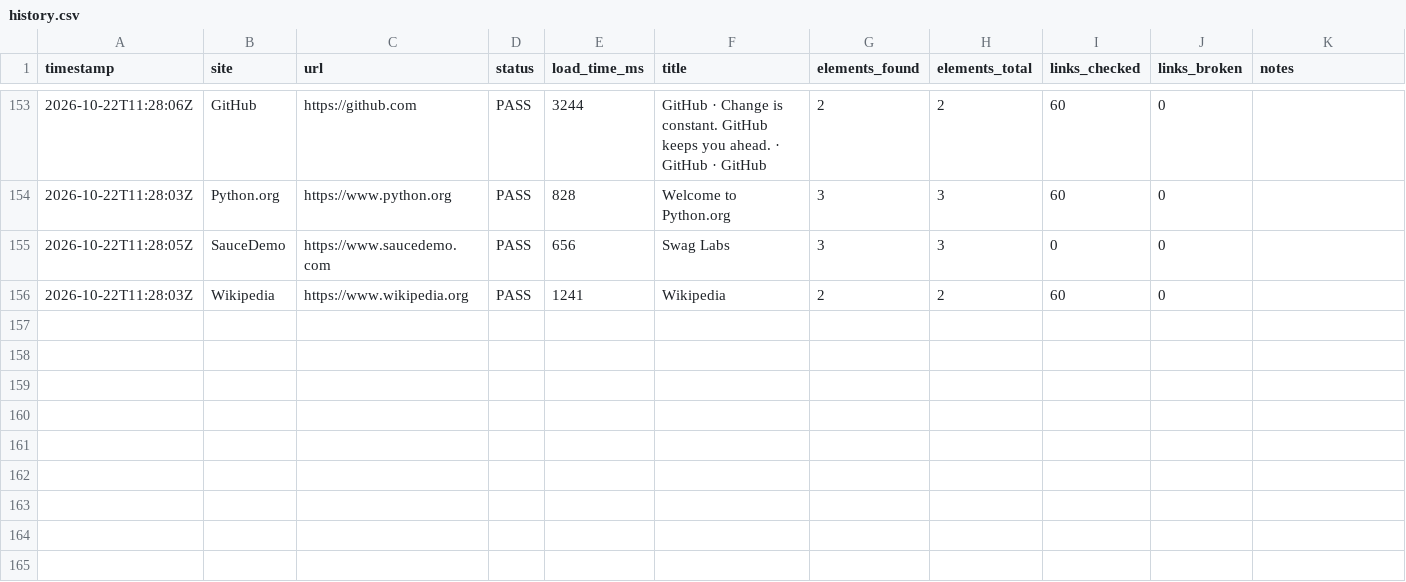
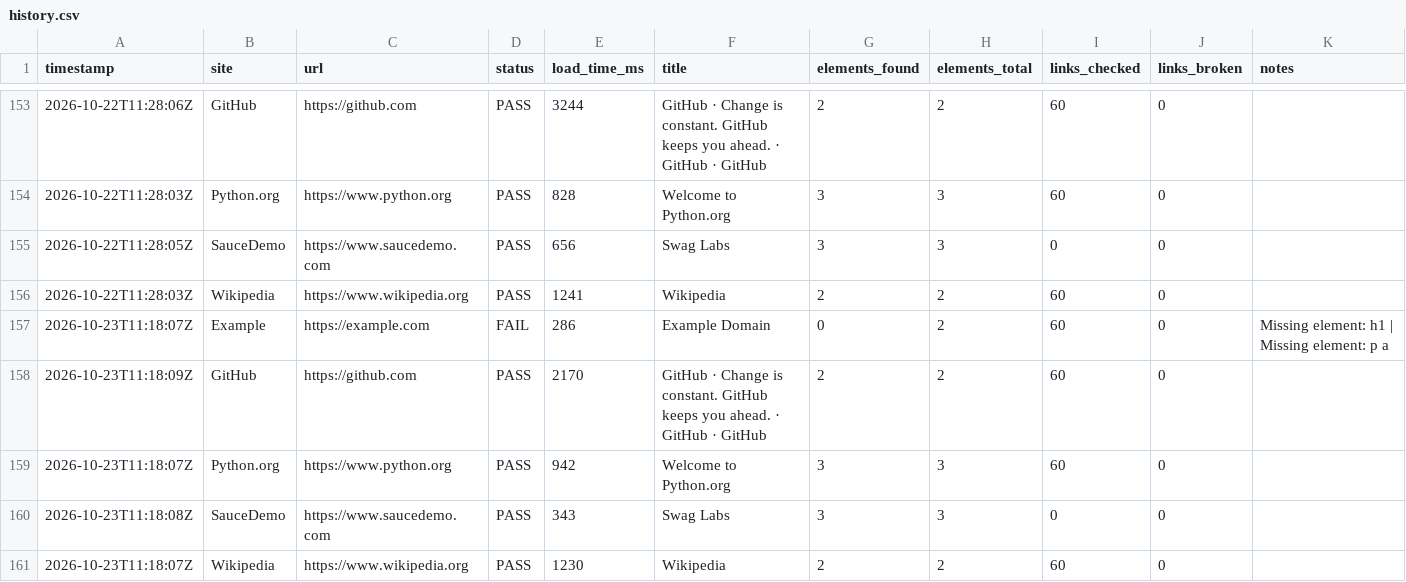
Before and after one commit to Khushi-jha11/SiteWatch, a CSV file: docs/data/history.csv, drawn as a sheet; only a part is shown, gaps mark what is left out; rows hold the shown columns only; the diff names each change by its address in the sheet, - before the commit and + after, or states it on an @@ line.

```diff
--- a/docs/data/history.csv
+++ b/docs/data/history.csv
+row 157: 2026-10-23T11:18:07Z | Example | https://example.com | FAIL | 286 | Example Domain | 0 | 2 | 60 | 0 | Missing element: h1 | Missing element: p a
+row 158: 2026-10-23T11:18:09Z | GitHub | https://github.com | PASS | 2170 | GitHub · Change is constant. GitHub keeps you ahead. · GitHub · GitHub | 2 | 2 | 60 | 0
+row 159: 2026-10-23T11:18:07Z | Python.org | https://www.python.org | PASS | 942 | Welcome to Python.org | 3 | 3 | 60 | 0
+row 160: 2026-10-23T11:18:08Z | SauceDemo | https://www.saucedemo.com | PASS | 343 | Swag Labs | 3 | 3 | 0 | 0
+row 161: 2026-10-23T11:18:07Z | Wikipedia | https://www.wikipedia.org | PASS | 1230 | Wikipedia | 2 | 2 | 60 | 0
```
Also changed, not shown: 2 other files.
